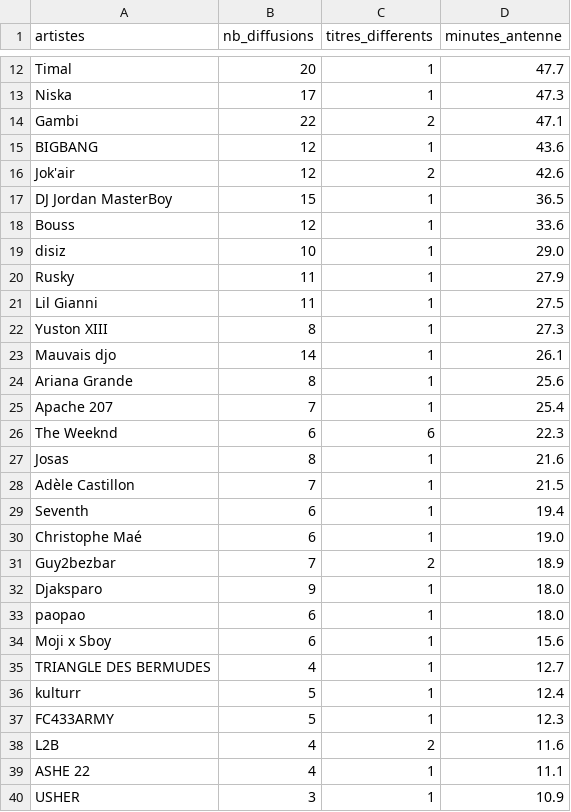
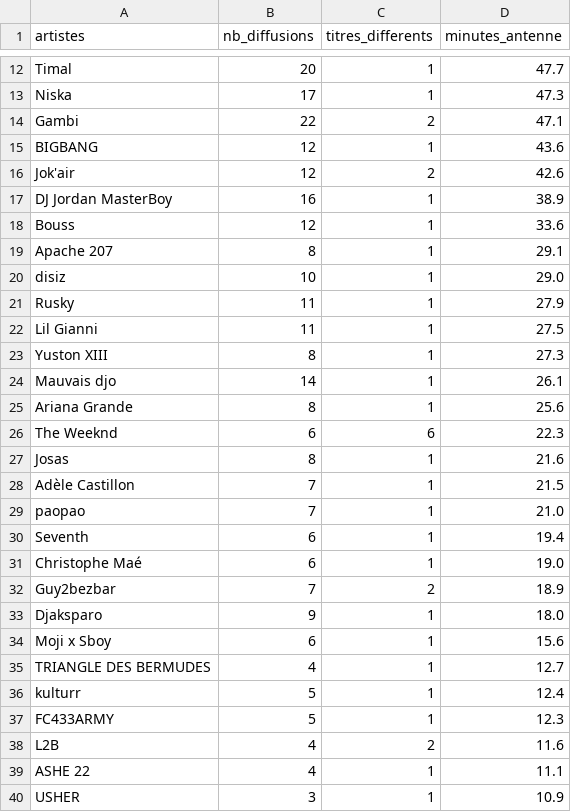
Before and after one commit to gunout/skyrock-monitor, a CSV file: resultats/01_top_artistes.csv, drawn as a sheet; only a part is shown, gaps mark what is left out.

```diff
--- a/resultats/01_top_artistes.csv
+++ b/resultats/01_top_artistes.csv
@@ -16,4 +16,5 @@ BIGBANG,12,1,43.6
 Jok'air,12,2,42.6
-DJ Jordan MasterBoy,15,1,36.5
+DJ Jordan MasterBoy,16,1,38.9
 Bouss,12,1,33.6
+Apache 207,8,1,29.1
 disiz,10,1,29.0
@@ -24,3 +25,2 @@ Mauvais djo,14,1,26.1
 Ariana Grande,8,1,25.6
-Apache 207,7,1,25.4
 The Weeknd,6,6,22.3
@@ -28,2 +28,3 @@ Josas,8,1,21.6
 Adèle Castillon,7,1,21.5
+paopao,7,1,21.0
 Seventh,6,1,19.4
@@ -32,3 +33,2 @@ Guy2bezbar,7,2,18.9
 Djaksparo,9,1,18.0
-paopao,6,1,18.0
 Moji x Sboy,6,1,15.6
```
Also changed, not shown: resultats/02_top_titres.csv, resultats/06_artistes_recurrents.csv, 14 other files.
